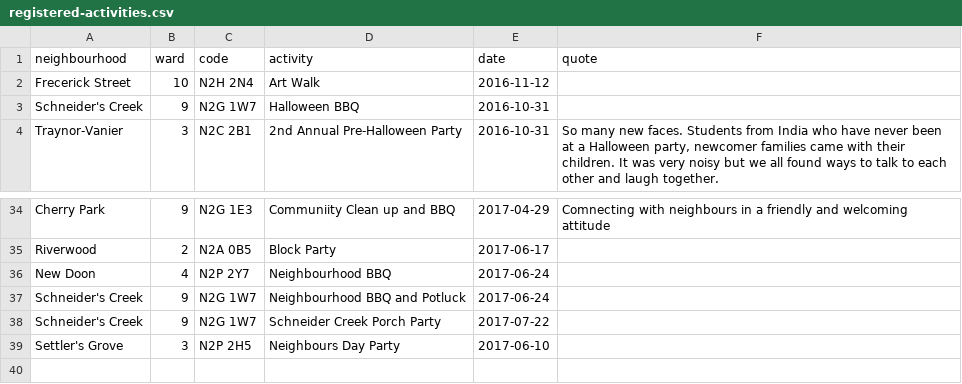
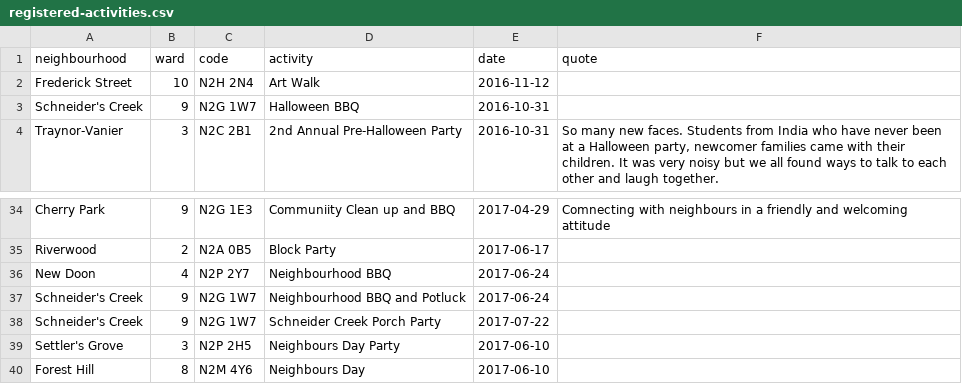
Before and after one commit to info-waterloo-region/festival-of-neighbourhoods, a CSV file: _data/registered-activities.csv, drawn as a sheet; only a part is shown, gaps mark what is left out.

```diff
--- a/_data/registered-activities.csv
+++ b/_data/registered-activities.csv
@@ -1,3 +1,3 @@
 "neighbourhood","ward","code","activity","date","quote"
-"Frecerick Street",10,"N2H 2N4","Art Walk","2016-11-12",""
+"Frederick Street",10,"N2H 2N4","Art Walk","2016-11-12",""
 "Schneider's Creek",9,"N2G 1W7","Halloween BBQ","2016-10-31",""
@@ -39 +39,2 @@
 "Settler's Grove",3,"N2P 2H5","Neighbours Day Party","2017-06-10",""
+"Forest Hill",8,"N2M 4Y6","Neighbours Day","2017-06-10",""
```
Also changed, not shown: _data/codes.csv, _data/unregistered-activities.csv.
